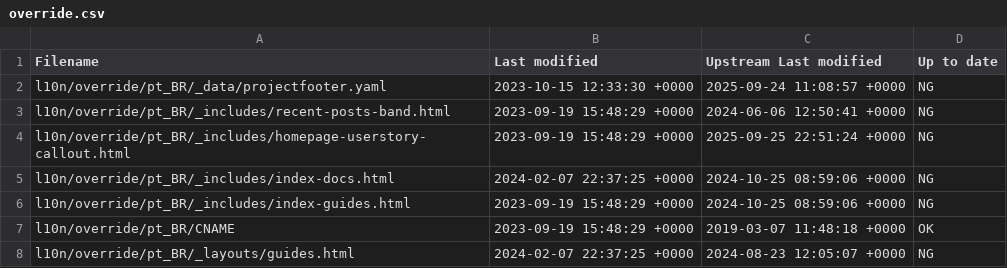
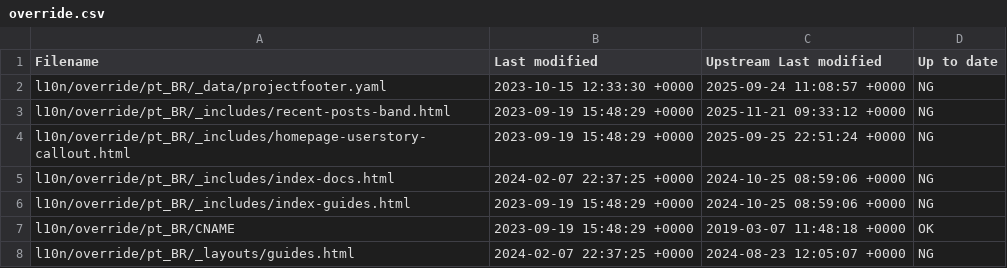
Before and after one commit to quarkusio/pt.quarkus.io, a CSV file: l10n/stats/override.csv, drawn as a sheet.

Commit message:
Update override stats

```diff
--- a/l10n/stats/override.csv
+++ b/l10n/stats/override.csv
@@ -2,3 +2,3 @@ Filename, Last modified, Upstream Last modified, Up to date
 l10n/override/pt_BR/_data/projectfooter.yaml, 2023-10-15 12:33:30 +0000, 2025-09-24 11:08:57 +0000, NG
-l10n/override/pt_BR/_includes/recent-posts-band.html, 2023-09-19 15:48:29 +0000, 2024-06-06 12:50:41 +0000, NG
+l10n/override/pt_BR/_includes/recent-posts-band.html, 2023-09-19 15:48:29 +0000, 2025-11-21 09:33:12 +0000, NG
 l10n/override/pt_BR/_includes/homepage-userstory-callout.html, 2023-09-19 15:48:29 +0000, 2025-09-25 22:51:24 +0000, NG
```
